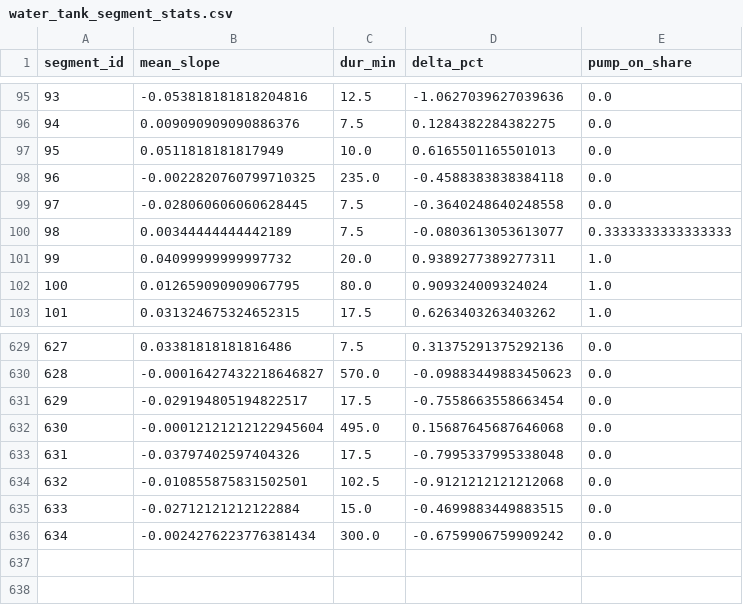
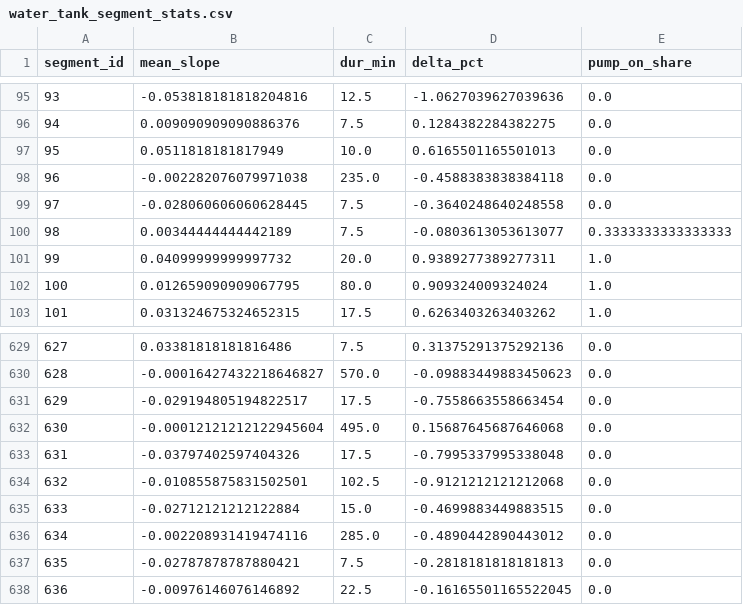
Before and after one commit to gabe1boon/SpainBrainWeb, a CSV file: data/processed/water_tank_segment_stats.csv, drawn as a sheet; only a part is shown, gaps mark what is left out.

```diff
--- a/data/processed/water_tank_segment_stats.csv
+++ b/data/processed/water_tank_segment_stats.csv
@@ -97,3 +97,3 @@ segment_id,mean_slope,dur_min,delta_pct,pump_on_share
 95,0.0511818181817949,10.0,0.6165501165501013,0.0
-96,-0.0022820760799710325,235.0,-0.4588383838384118,0.0
+96,-0.002282076079971038,235.0,-0.4588383838384118,0.0
 97,-0.028060606060628445,7.5,-0.3640248640248558,0.0
@@ -635,2 +635,4 @@ segment_id,mean_slope,dur_min,delta_pct,pump_on_share
 633,-0.02712121212122884,15.0,-0.4699883449883515,0.0
-634,-0.0024276223776381434,300.0,-0.6759906759909242,0.0
+634,-0.002208931419474116,285.0,-0.4890442890443012,0.0
+635,-0.02787878787880421,7.5,-0.2818181818181813,0.0
+636,-0.00976146076146892,22.5,-0.16165501165522045,0.0
```
Also changed, not shown: data/processed/water_tank_clean.csv, 5 other files.
